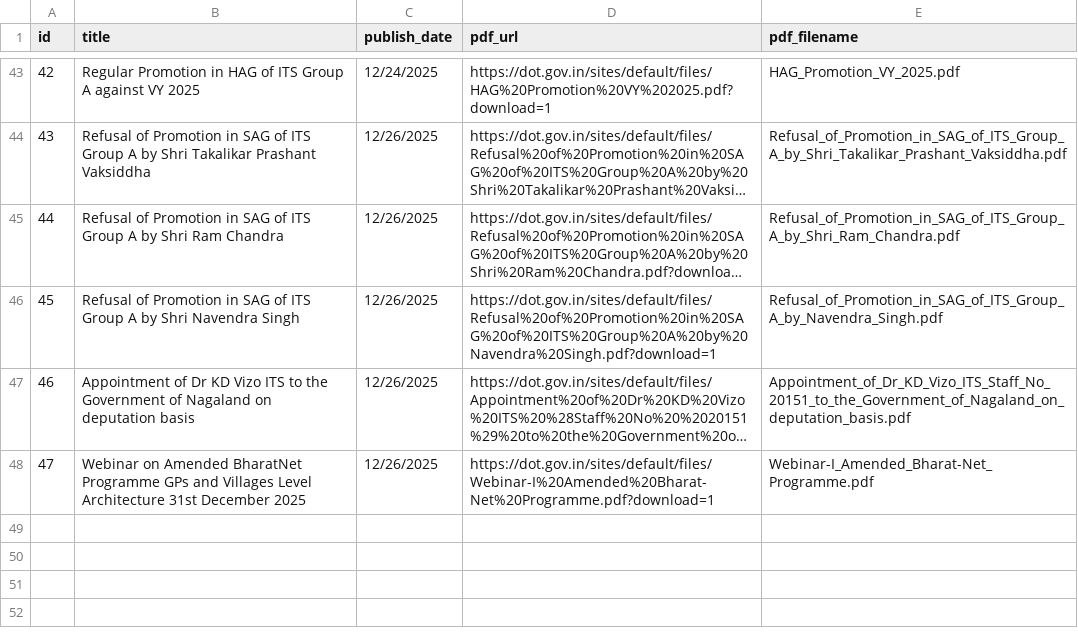
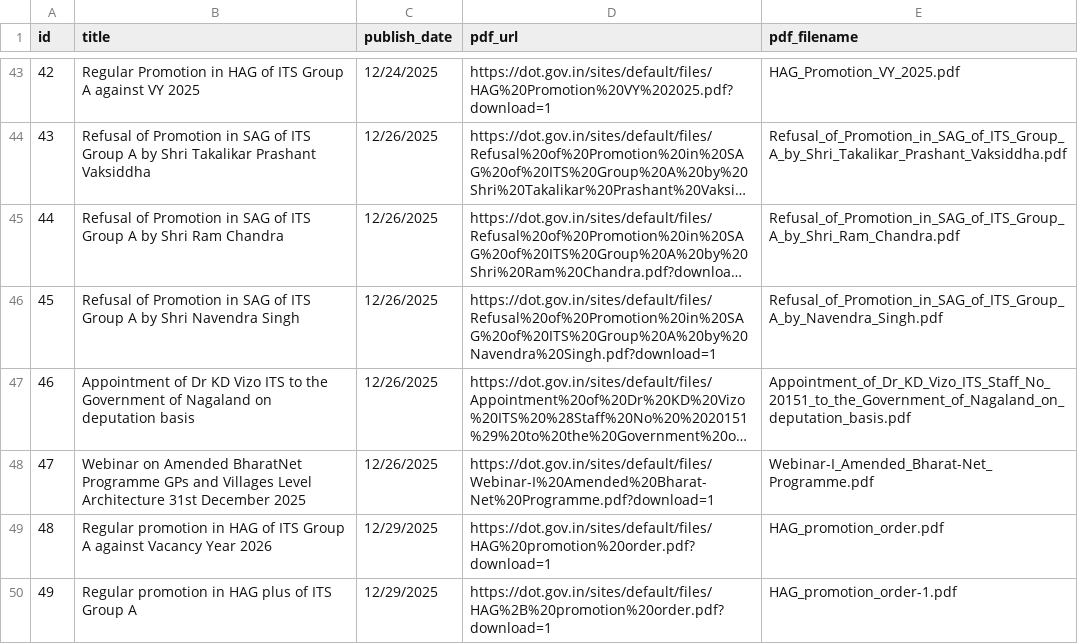
Before and after one commit to Legaltech-TL/trilegal-regulatory-updates, a CSV file: data/dot_circulars_master.csv, drawn as a sheet; only a part is shown, gaps mark what is left out; long unchanged cells end in …; the diff names each change by its address in the sheet, - before the commit and + after, or states it on an @@ line.

```diff
--- a/data/dot_circulars_master.csv
+++ b/data/dot_circulars_master.csv
+row 49: 48 | Regular promotion in HAG of ITS Group A against Vacancy Year 2026 | 12/29/2025 | https://dot.gov.in/sites/default/files/HAG%20promotion%20order.pdf?download=1 | HAG_promotion_order.pdf
+row 50: 49 | Regular promotion in HAG plus of ITS Group A | 12/29/2025 | https://dot.gov.in/sites/default/files/HAG%2B%20promotion%20order.pdf?download=1 | HAG_promotion_order-1.pdf
```
Also changed, not shown: 1 other file.
